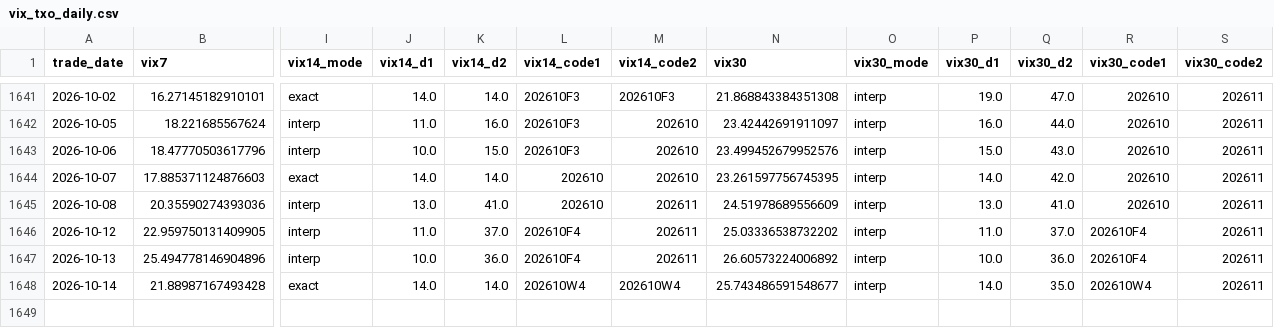
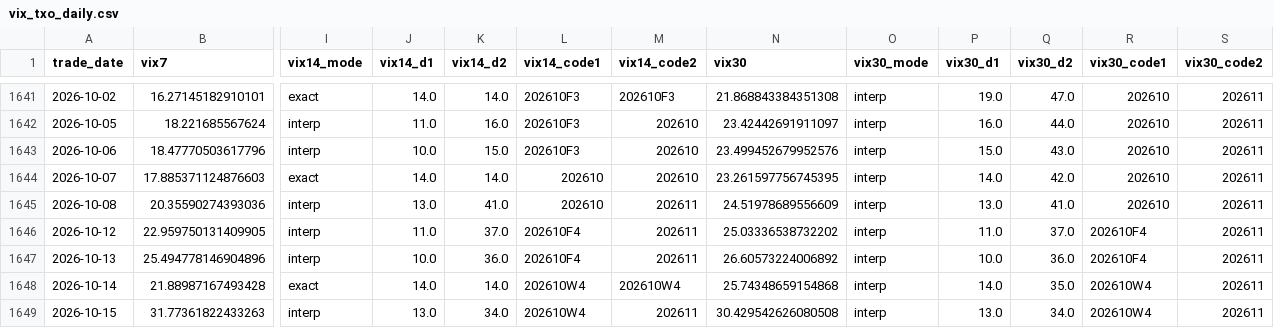
Before and after one commit to miYuz/taifex-vix, a CSV file: data/vix_txo_daily.csv, drawn as a sheet; only a part is shown, gaps mark what is left out; rows hold the shown columns only; the diff names each change by its address in the sheet, - before the commit and + after, or states it on an @@ line.

```diff
--- a/data/vix_txo_daily.csv
+++ b/data/vix_txo_daily.csv
-N1648 (vix30): 25.743486591548677
+N1648 (vix30): 25.74348659154868
+row 1649: 2026-10-15 | 31.77361822433263 | interp | 13.0 | 34.0 | 202610W4 | 202611 | 30.429542626080508 | interp | 13.0 | 34.0 | 202610W4 | 202611
```
Also changed, not shown: 3 other files.
